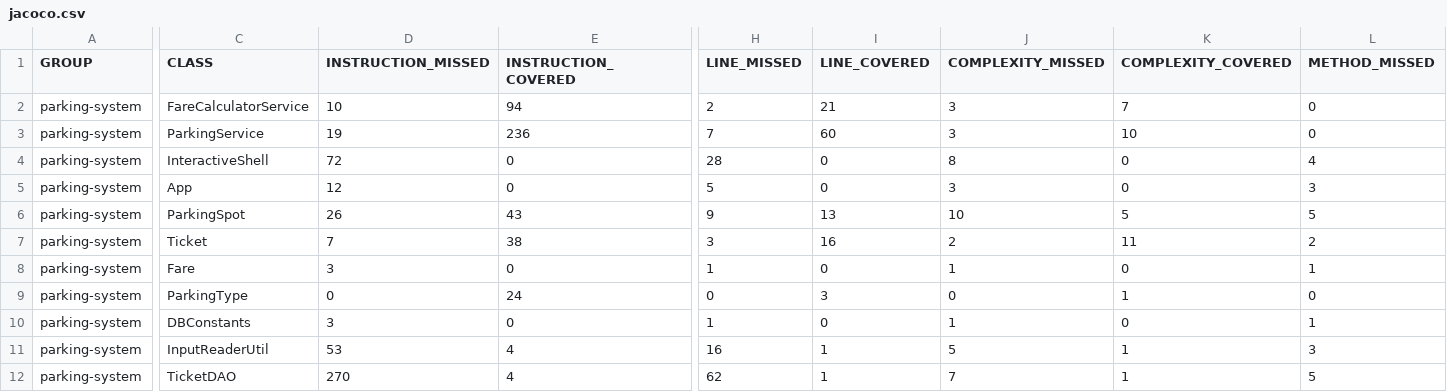
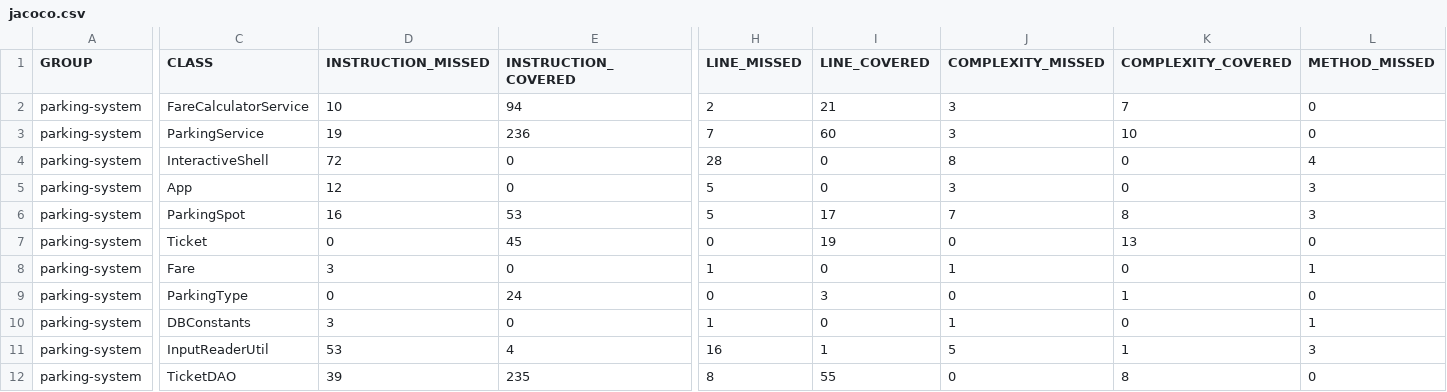
Before and after one commit to yas43/Keshtdar-Yaser-tester-Java, a CSV file: target/site/jacoco/jacoco.csv, drawn as a sheet; only a part is shown, gaps mark what is left out; the diff covers the shown part only; the diff names each change by its address in the sheet, - before the commit and + after, or states it on an @@ line.

```diff
--- a/target/site/jacoco/jacoco.csv
+++ b/target/site/jacoco/jacoco.csv
-D6 (INSTRUCTION_MISSED): 26
+D6 (INSTRUCTION_MISSED): 16
-E6 (INSTRUCTION_COVERED): 43
+E6 (INSTRUCTION_COVERED): 53
-H6 (LINE_MISSED): 9
+H6 (LINE_MISSED): 5
-I6 (LINE_COVERED): 13
+I6 (LINE_COVERED): 17
-J6 (COMPLEXITY_MISSED): 10
+J6 (COMPLEXITY_MISSED): 7
-K6 (COMPLEXITY_COVERED): 5
+K6 (COMPLEXITY_COVERED): 8
-L6 (METHOD_MISSED): 5
+L6 (METHOD_MISSED): 3
-D7 (INSTRUCTION_MISSED): 7
+D7 (INSTRUCTION_MISSED): 0
-E7 (INSTRUCTION_COVERED): 38
+E7 (INSTRUCTION_COVERED): 45
-H7 (LINE_MISSED): 3
+H7 (LINE_MISSED): 0
-I7 (LINE_COVERED): 16
+I7 (LINE_COVERED): 19
-J7 (COMPLEXITY_MISSED): 2
+J7 (COMPLEXITY_MISSED): 0
-K7 (COMPLEXITY_COVERED): 11
+K7 (COMPLEXITY_COVERED): 13
-L7 (METHOD_MISSED): 2
+L7 (METHOD_MISSED): 0
-D12 (INSTRUCTION_MISSED): 270
+D12 (INSTRUCTION_MISSED): 39
-E12 (INSTRUCTION_COVERED): 4
+E12 (INSTRUCTION_COVERED): 235
-H12 (LINE_MISSED): 62
+H12 (LINE_MISSED): 8
-I12 (LINE_COVERED): 1
+I12 (LINE_COVERED): 55
-J12 (COMPLEXITY_MISSED): 7
+J12 (COMPLEXITY_MISSED): 0
-K12 (COMPLEXITY_COVERED): 1
+K12 (COMPLEXITY_COVERED): 8
-L12 (METHOD_MISSED): 5
+L12 (METHOD_MISSED): 0
```
Also changed, not shown: 25 edited cells elsewhere in this file, 28 other files.
